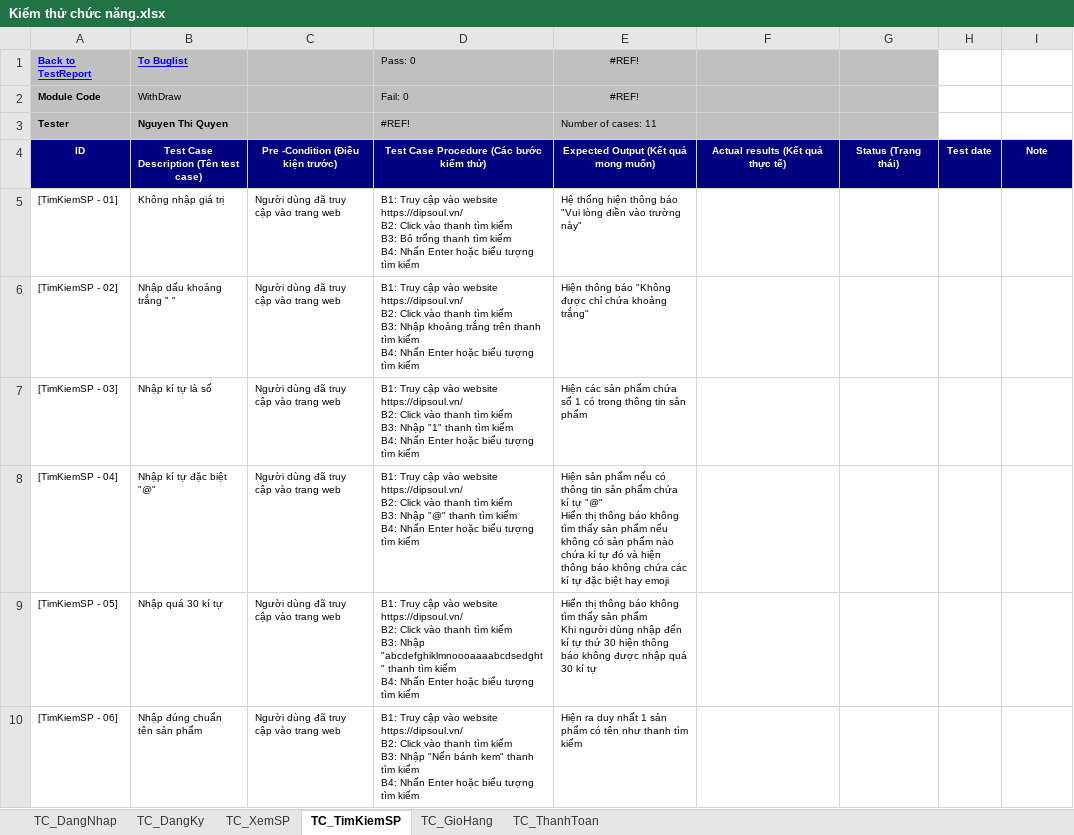
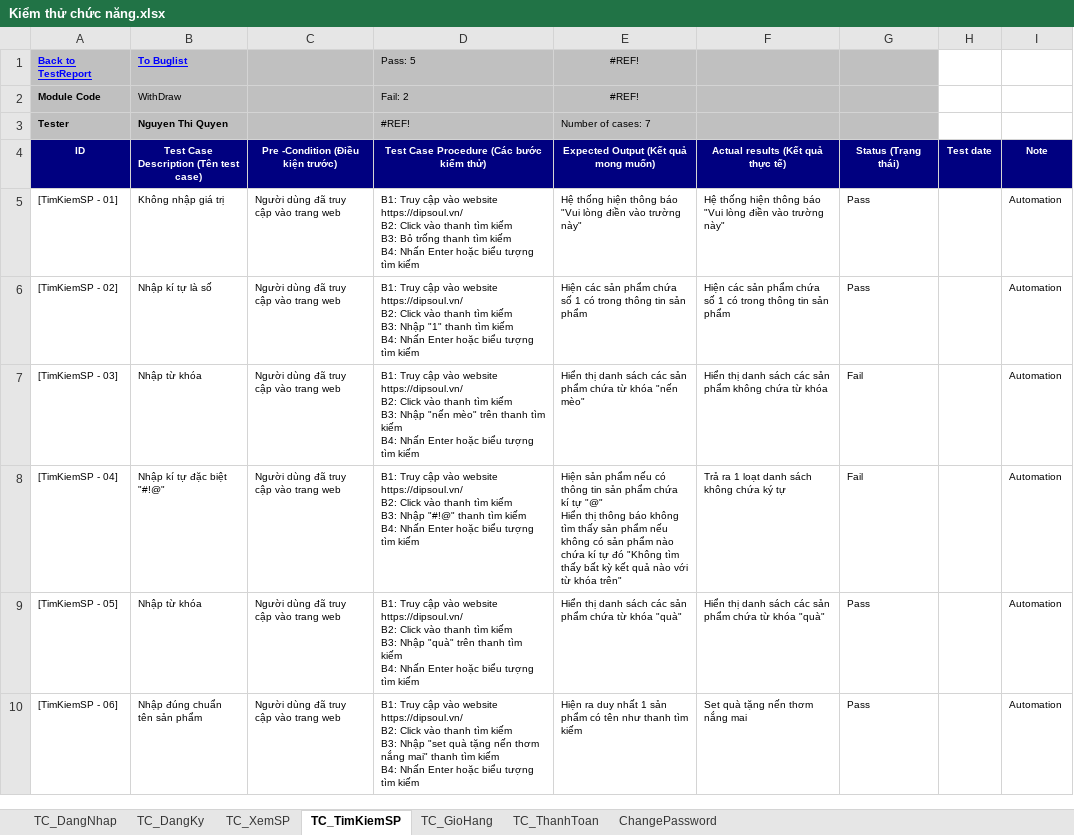
Before and after one commit to ngthiquyen/DA3_TestAutomation, an Excel workbook: docs/Kiểm thử chức năng.xlsx, sheet TC_TimKiemSP, drawn as a sheet; only a part is shown; values as stored, in another font and other column widths than the file's, no borders; ↵ is a line break in a cell; the diff covers the shown part only; the diff names each change by its address in the sheet, - before the commit and + after, or states it on an @@ line.

```diff
--- a/docs/Kiểm thử chức năng.xlsx (sheet TC_TimKiemSP)
+++ b/docs/Kiểm thử chức năng.xlsx (sheet TC_TimKiemSP)
+sheet tab: ChangePassword
-D1: Pass: 0
+D1: Pass: 5
-D2: Fail: 0
+D2: Fail: 2
-E3: Number of cases: 11
+E3: Number of cases: 7
-F5 (Actual results (Kết quả thực tế)): (empty)
+F5 (Actual results (Kết quả thực tế)): Hệ thống hiện thông báo "Vui lòng điền vào trường này"
-G5:G6 (Status (Trạng thái)): (empty)
+G5:G6 (Status (Trạng thái)): Pass
-I5:I10 (Note): (empty)
+I5:I10 (Note): Automation
-B6: Nhập dấu khoảng trắng " "
+B6: Nhập kí tự là số
-D6: …B3: Nhập khoảng trắng trên thanh tìm…
+D6: …B3: Nhập "1" thanh tìm…
-E6: Hiện thông báo "Không được chỉ chứa khoảng trắng"
+E6: Hiện các sản phẩm chứa số 1 có trong thông tin sản phẩm
-F6 (Actual results (Kết quả thực tế)): (empty)
+F6 (Actual results (Kết quả thực tế)): Hiện các sản phẩm chứa số 1 có trong thông tin sản phẩm
-B7: Nhập kí tự là số
+B7: Nhập từ khóa
-D7: …B3: Nhập "1" thanh tìm…
+D7: …B3: Nhập "nến mèo" trên thanh tìm…
-E7: Hiện các sản phẩm chứa số 1 có trong thông tin sản phẩm
+E7: Hiển thị danh sách các sản phẩm chứa từ khóa "nến mèo"
-F7 (Actual results (Kết quả thực tế)): (empty)
+F7 (Actual results (Kết quả thực tế)): Hiển thị danh sách các sản phẩm không chứa từ khóa
-G7:G8 (Status (Trạng thái)): (empty)
+G7:G8 (Status (Trạng thái)): Fail
-B8: Nhập kí tự đặc biệt "@"
+B8: Nhập kí tự đặc biệt "#!@"
-D8: …B3: Nhập "@" thanh tìm…
+D8: …B3: Nhập "#!@" thanh tìm…
-E8: …tự đó và hiện thông báo không chứa các kí tự đặc biệt hay emoji
+E8: …tự đó "Không tìm thấy bất kỳ kết quả nào với từ khóa trên"
-F8 (Actual results (Kết quả thực tế)): (empty)
+F8 (Actual results (Kết quả thực tế)): Trả ra 1 loạt danh sách không chứa ký tự
-B9: Nhập quá 30 kí tự
+B9: Nhập từ khóa
-D9: …B3: Nhập "abcdefghiklmnoooaaaabcdsedght" thanh tìm…
+D9: …B3: Nhập "quà" trên thanh tìm…
-E9: Hiển thị thông báo không tìm thấy sản phẩm ↵ Khi người dùng nhập đến kí tự thứ 30 hiện thông báo không được nhập quá 30 kí tự
+E9: Hiển thị danh sách các sản phẩm chứa từ khóa "quà"
-F9 (Actual results (Kết quả thực tế)): (empty)
+F9 (Actual results (Kết quả thực tế)): Hiển thị danh sách các sản phẩm chứa từ khóa "quà"
-G9:G10 (Status (Trạng thái)): (empty)
+G9:G10 (Status (Trạng thái)): Pass
-D10: …B3: Nhập "Nến bánh kem" thanh tìm…
+D10: …B3: Nhập "set quà tặng nến thơm nắng mai" thanh tìm…
-F10 (Actual results (Kết quả thực tế)): (empty)
+F10 (Actual results (Kết quả thực tế)): Set quà tặng nến thơm nắng mai
```
Also changed, not shown: 4 removed rows and 6 edited cells elsewhere in this sheet, sheet TC_DangNhap, sheet TC_DangKy, sheet TC_ThanhToan, formulas that keep their value, target/test-classes/Data_Test.xlsx, target/test-classes/Test_Results.xlsx, 14 other files.
